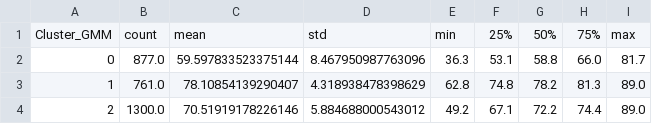
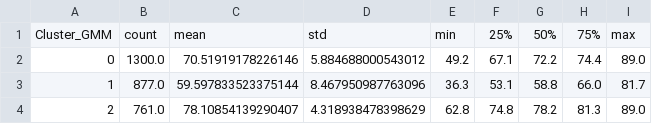
Before and after one commit to ducqwang/life-expectancy-prediction, a CSV file: results/clustering_result/gmm_life_expectancy_stats.csv, drawn as a sheet.

```diff
--- a/results/clustering_result/gmm_life_expectancy_stats.csv
+++ b/results/clustering_result/gmm_life_expectancy_stats.csv
@@ -1,4 +1,4 @@
 Cluster_GMM,count,mean,std,min,25%,50%,75%,max
-0,877.0,59.597833523375144,8.467950987763096,36.3,53.1,58.8,66.0,81.7
-1,761.0,78.10854139290407,4.318938478398629,62.8,74.8,78.2,81.3,89.0
-2,1300.0,70.51919178226146,5.884688000543012,49.2,67.1,72.2,74.4,89.0
+0,1300.0,70.51919178226146,5.884688000543012,49.2,67.1,72.2,74.4,89.0
+1,877.0,59.597833523375144,8.467950987763096,36.3,53.1,58.8,66.0,81.7
+2,761.0,78.10854139290407,4.318938478398629,62.8,74.8,78.2,81.3,89.0
```
Also changed, not shown: results/clustering_result/cluster_labels_with_classification.csv, results/clustering_result/clustering_metrics.csv, 22 other files.
